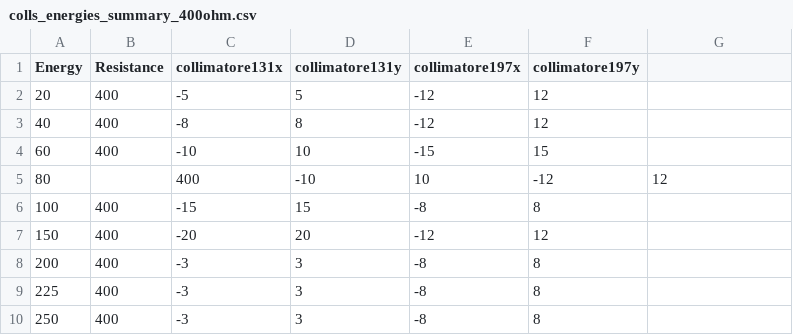
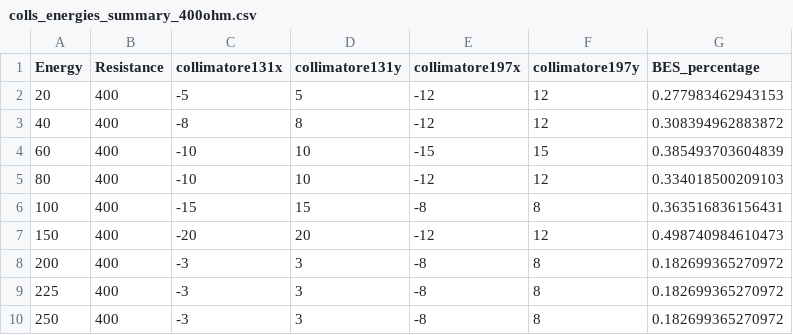
Before and after one commit to raeubaen/preliminary-h4-cms-ecal-ereso-analysis, a CSV file: beamfiles/colls_energies_summary_400ohm.csv, drawn as a sheet.

Commit message:
added  colls_energies_summary_* WITH BES

```diff
--- a/beamfiles/colls_energies_summary_400ohm.csv
+++ b/beamfiles/colls_energies_summary_400ohm.csv
@@ -1,10 +1,10 @@
-Energy,Resistance,collimatore131x,collimatore131y,collimatore197x,collimatore197y
-20,400,-5,5,-12,12
-40,400,-8,8,-12,12
-60,400,-10,10,-15,15
-80,,400,-10,10,-12,12
-100,400,-15,15,-8,8
-150,400,-20,20,-12,12
-200,400,-3,3,-8,8
-225,400,-3,3,-8,8
-250,400,-3,3,-8,8
+Energy,Resistance,collimatore131x,collimatore131y,collimatore197x,collimatore197y,BES_percentage
+20,400,-5,5,-12,12,0.277983462943153
+40,400,-8,8,-12,12,0.308394962883872
+60,400,-10,10,-15,15,0.385493703604839
+80,400,-10,10,-12,12,0.334018500209103
+100,400,-15,15,-8,8,0.363516836156431
+150,400,-20,20,-12,12,0.498740984610473
+200,400,-3,3,-8,8,0.182699365270972
+225,400,-3,3,-8,8,0.182699365270972
+250,400,-3,3,-8,8,0.182699365270972
```
Also changed, not shown: beamfiles/colls_energies_summary_340ohm.csv, beamfiles/colls_energies_summary_500ohm.csv.
